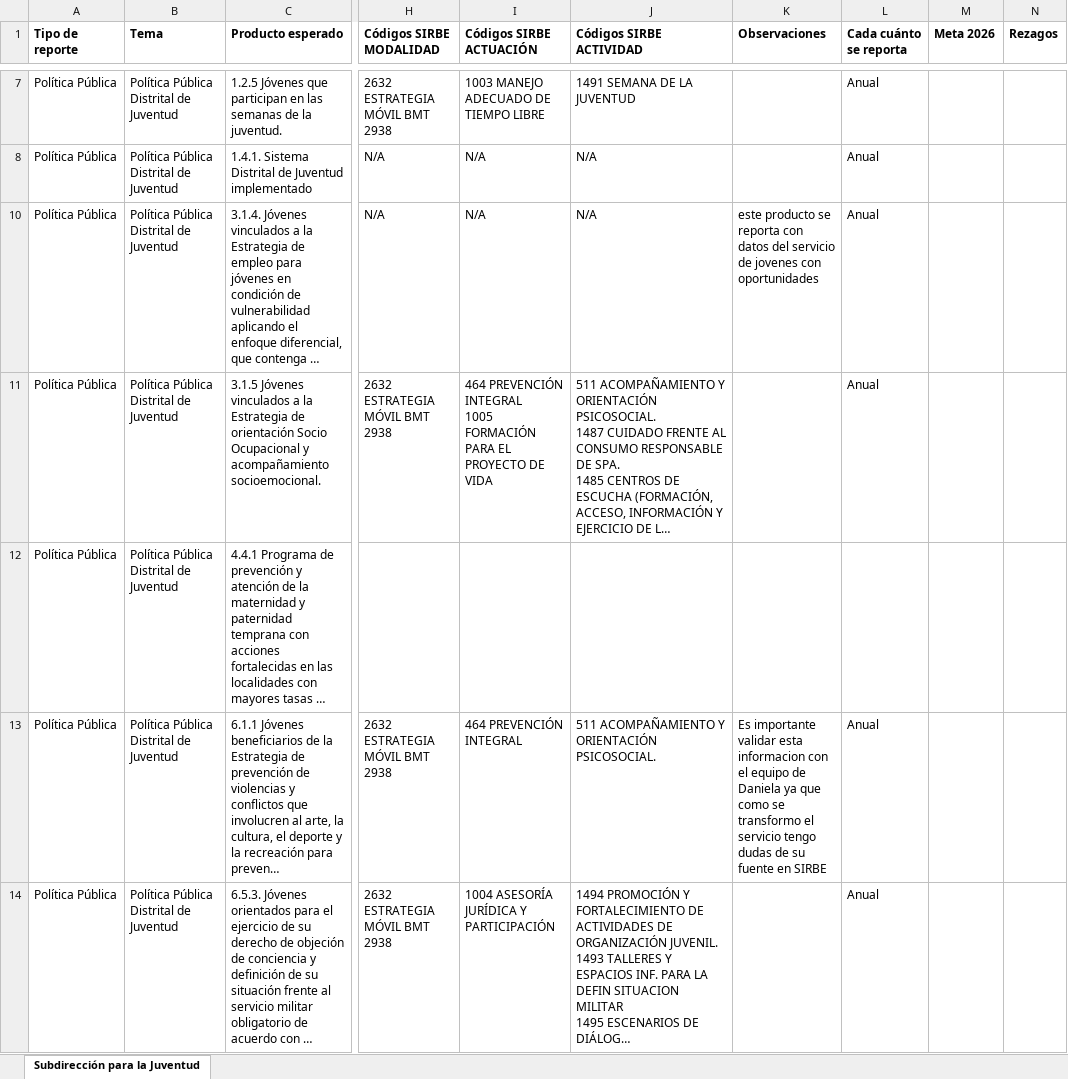
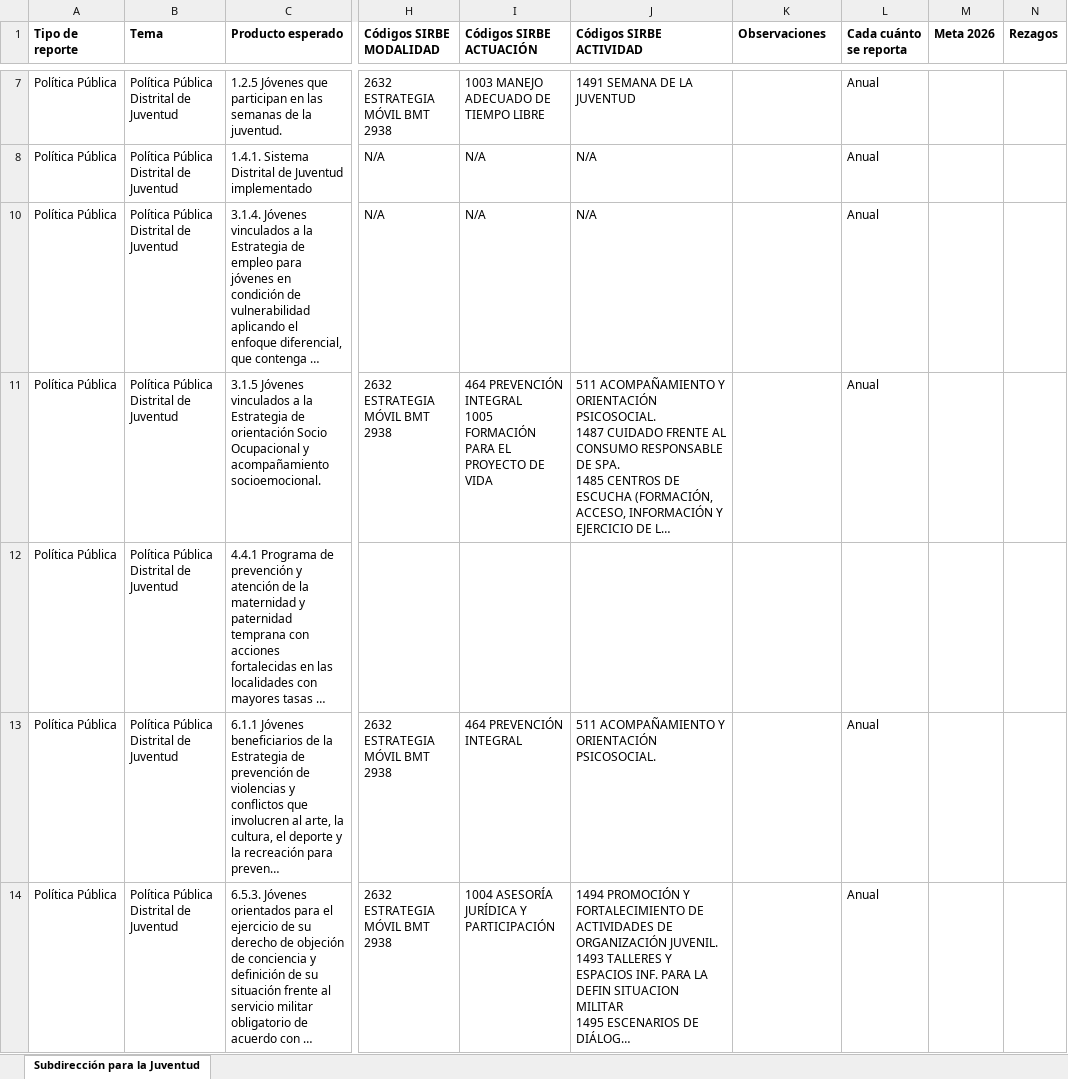
Before and after one commit to SDIS-Juventud/gestor-conocimiento, an Excel workbook: ejes/Políticas/Reporte Política Pública Distrital de Juventud.xlsx, sheet Subdirección para la Juventud, drawn as a sheet; only a part is shown, gaps mark what is left out; long unchanged cells end in …; values as stored, in another font and other column widths than the file's, no borders; the diff names each change by its address in the sheet, - before the commit and + after, or states it on an @@ line.

```diff
--- a/ejes/Políticas/Reporte Política Pública Distrital de Juventud.xlsx (sheet Subdirección para la Juventud)
+++ b/ejes/Políticas/Reporte Política Pública Distrital de Juventud.xlsx (sheet Subdirección para la Juventud)
-K10 (Observaciones): este producto se reporta con datos del servicio de jovenes con oportunidades
+K10 (Observaciones): (empty)
-K13 (Observaciones): Es importante validar esta informacion con el equipo de Daniela ya que como se transformo el servicio tengo dudas de su fuente en SIRBE
+K13 (Observaciones): (empty)
```
Also changed, not shown: ejes/Políticas/Reportes Externos Subdirección Juventud 2026.xlsx, 6 other files.
